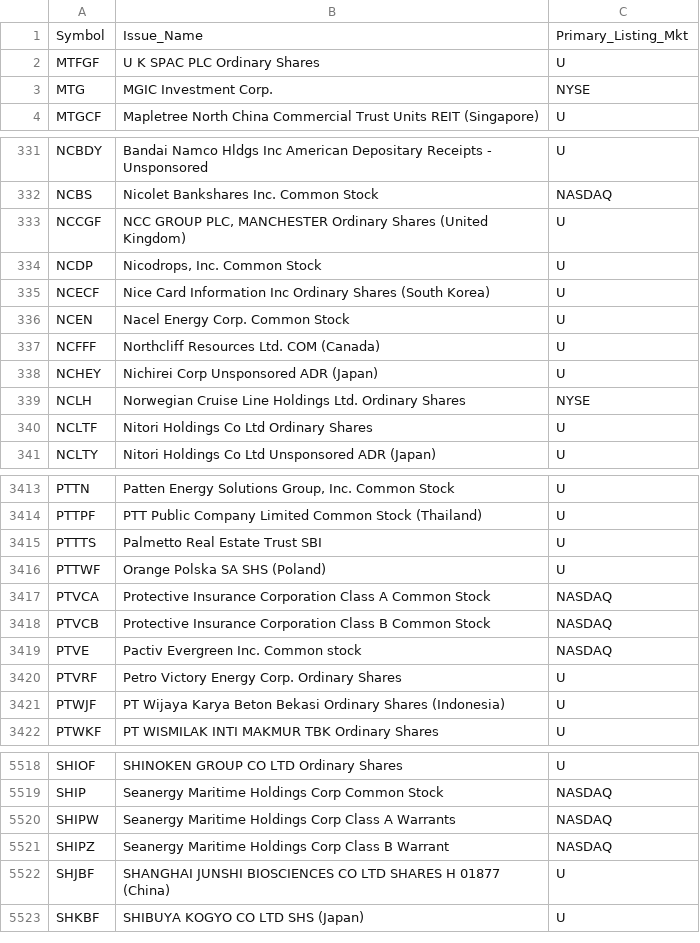
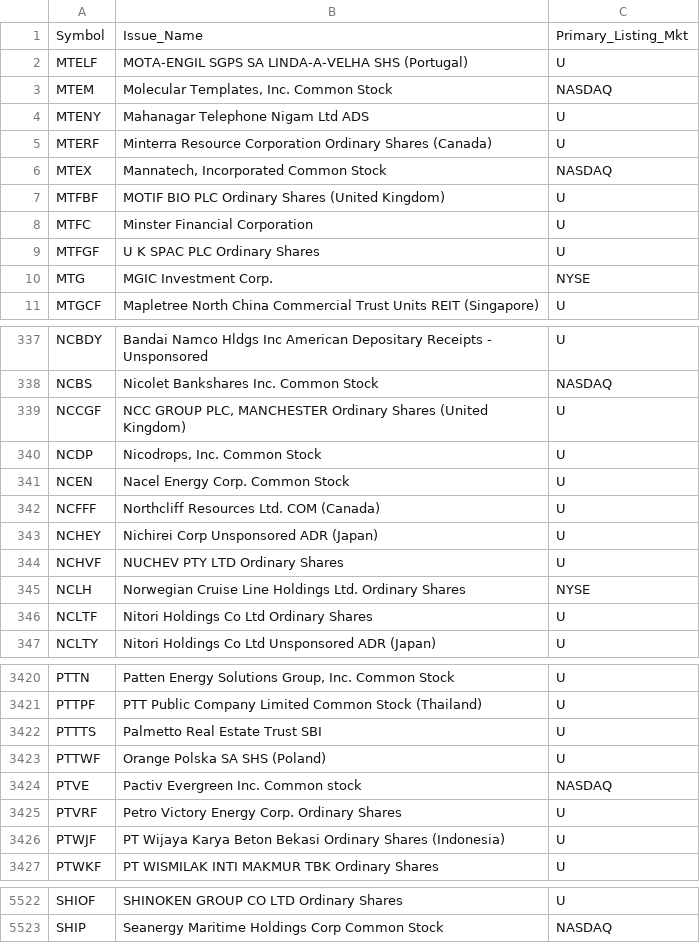
Before and after one commit to haoenhui/oats-reportable, a CSV file: oats-15000.csv, drawn as a sheet; only a part is shown, gaps mark what is left out; the diff covers the shown part only.

```diff
--- a/oats-15000.csv
+++ b/oats-15000.csv
@@ -1,2 +1,9 @@
 Symbol,Issue_Name,Primary_Listing_Mkt
+MTELF,MOTA-ENGIL SGPS SA LINDA-A-VELHA SHS (Portugal),U
+MTEM,"Molecular Templates, Inc. Common Stock",NASDAQ
+MTENY,Mahanagar Telephone Nigam Ltd ADS,U
+MTERF,Minterra Resource Corporation Ordinary Shares (Canada),U
+MTEX,"Mannatech, Incorporated Common Stock",NASDAQ
+MTFBF,MOTIF BIO PLC  Ordinary Shares (United Kingdom),U
+MTFC,Minster Financial Corporation,U
 MTFGF,U K SPAC PLC Ordinary Shares,U
@@ -334,3 +340,2 @@ NCCGF,"NCC GROUP PLC, MANCHESTER Ordinary Shares (United Kingdom)",U
 NCDP,"Nicodrops, Inc. Common Stock",U
-NCECF,Nice Card Information Inc Ordinary Shares (South Korea),U
 NCEN,Nacel Energy Corp. Common Stock,U
@@ -338,2 +343,3 @@ NCFFF,Northcliff Resources Ltd. COM (Canada),U
 NCHEY,Nichirei Corp Unsponsored ADR (Japan),U
+NCHVF,NUCHEV PTY LTD Ordinary Shares,U
 NCLH,Norwegian Cruise Line Holdings Ltd. Ordinary Shares,NYSE
@@ -3416,4 +3423,2 @@ PTTTS,Palmetto Real Estate Trust SBI,U
 PTTWF,Orange Polska SA SHS (Poland),U
-PTVCA,Protective Insurance Corporation Class A Common Stock,NASDAQ
-PTVCB,Protective Insurance Corporation Class B Common Stock,NASDAQ
 PTVE,Pactiv Evergreen Inc. Common stock,NASDAQ
@@ -5519,5 +5523 @@ SHIOF,SHINOKEN GROUP CO LTD Ordinary Shares,U
 SHIP,Seanergy Maritime Holdings Corp Common Stock,NASDAQ
-SHIPW,Seanergy Maritime Holdings Corp Class A Warrants,NASDAQ
-SHIPZ,Seanergy Maritime Holdings Corp Class B Warrant,NASDAQ
-SHJBF,SHANGHAI JUNSHI BIOSCIENCES CO LTD SHARES H 01877 (China),U
-SHKBF,SHIBUYA KOGYO CO LTD SHS (Japan),U
```
Also changed, not shown: 2 added rows and 3 removed rows elsewhere in this file, oats-00000.csv, oats-05000.csv, 2 other files.
